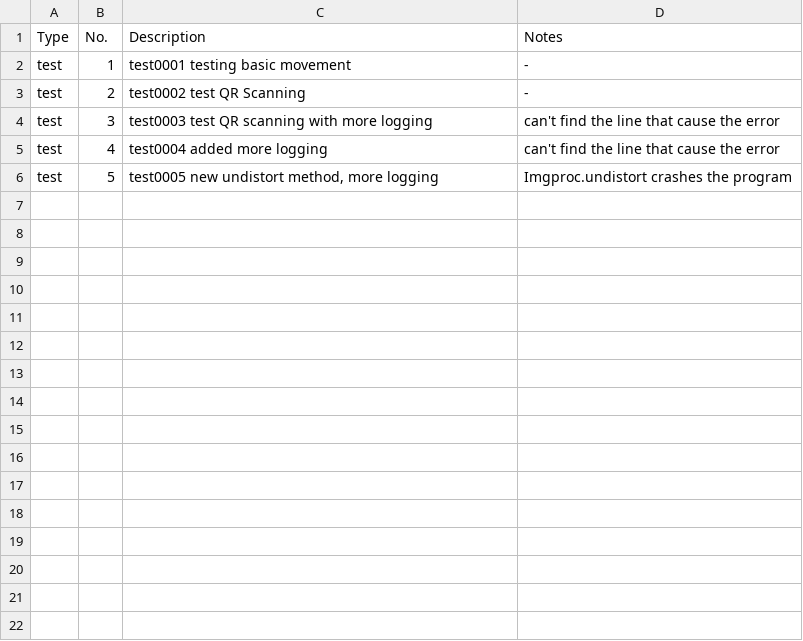
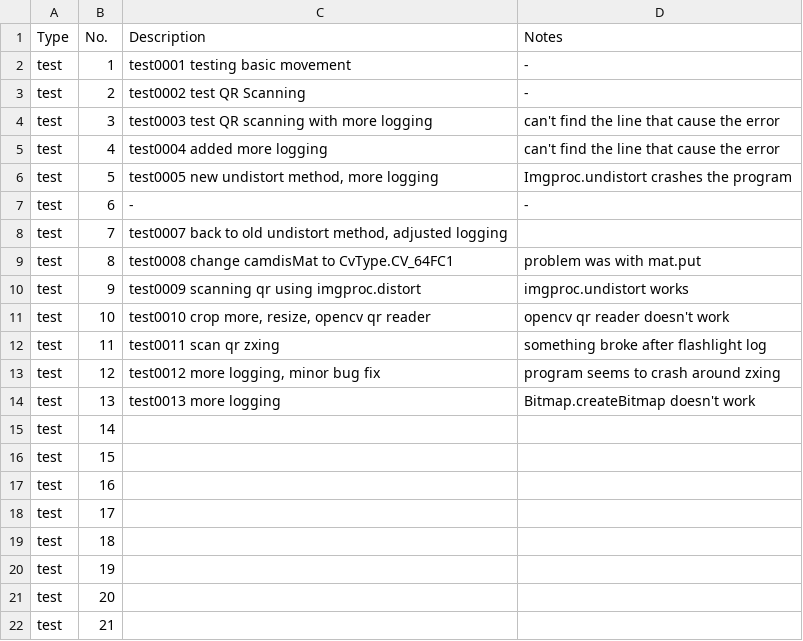
Before and after one commit to iambaangkok/2021-JAXA-Astrobee-2nd-Kibo-Robot-Programming-Challenge, a CSV file: infinitus-loopus/logs/notes.csv, drawn as a sheet; the diff names each change by its address in the sheet, - before the commit and + after, or states it on an @@ line.

```diff
--- a/infinitus-loopus/logs/notes.csv
+++ b/infinitus-loopus/logs/notes.csv
+row 7: test | 6 | - | -
+row 8: test | 7 | test0007 back to old undistort method, adjusted logging
+row 9: test | 8 | test0008 change camdisMat to CvType.CV_64FC1 | problem was with mat.put
+row 10: test | 9 | test0009 scanning qr using imgproc.distort | imgproc.undistort works
+row 11: test | 10 | test0010 crop more, resize, opencv qr reader | opencv qr reader doesn't work
+row 12: test | 11 | test0011 scan qr zxing | something broke after flashlight log
+row 13: test | 12 | test0012 more logging, minor bug fix | program seems to crash around zxing
+row 14: test | 13 | test0013 more logging | Bitmap.createBitmap doesn't work
+row 15: test | 14
+row 16: test | 15
+row 17: test | 16
+row 18: test | 17
+row 19: test | 18
+row 20: test | 19
+row 21: test | 20
+row 22: test | 21
```
Also changed, not shown: 9 other files.
